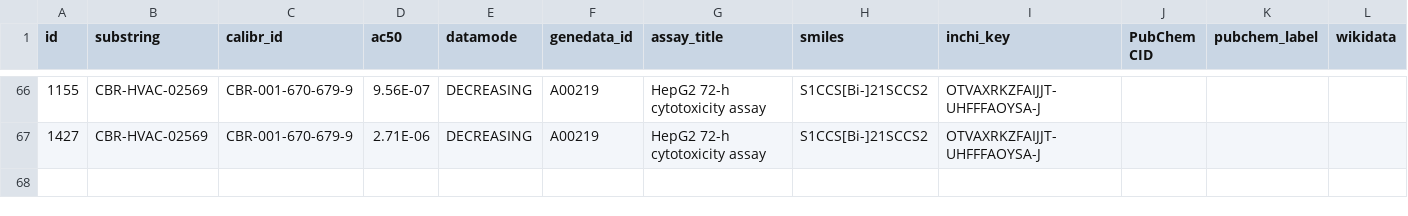
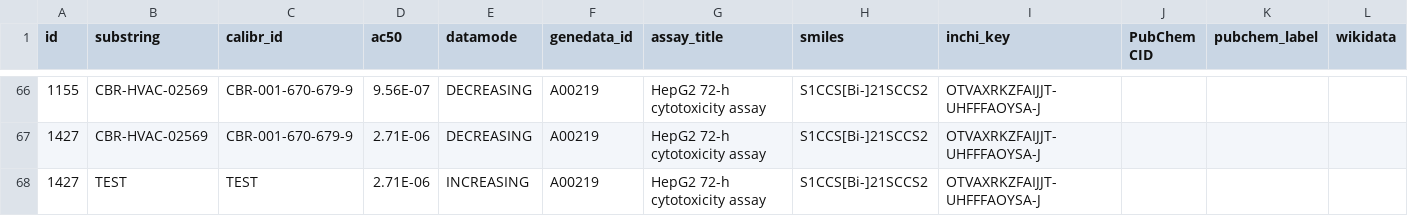
Before and after one commit to flaneuse/repurpos.us-assays, a CSV file: src/static/demo_data.csv, drawn as a sheet; only a part is shown, gaps mark what is left out.

Commit message:
add in dummy mixed IC/EC50 data

```diff
--- a/src/static/demo_data.csv
+++ b/src/static/demo_data.csv
@@ -67 +67,2 @@ id,substring,calibr_id,ac50,datamode,genedata_id,assay_title,smiles,inchi_key,Pu
 1427,CBR-HVAC-02569,CBR-001-670-679-9,2.71E-06,DECREASING,A00219,HepG2 72-h cytotoxicity assay,S1CCS[Bi-]21SCCS2,OTVAXRKZFAIJJT-UHFFFAOYSA-J,,,
+1427,TEST,TEST,2.71E-06,INCREASING,A00219,HepG2 72-h cytotoxicity assay,S1CCS[Bi-]21SCCS2,OTVAXRKZFAIJJT-UHFFFAOYSA-J,,,
```
